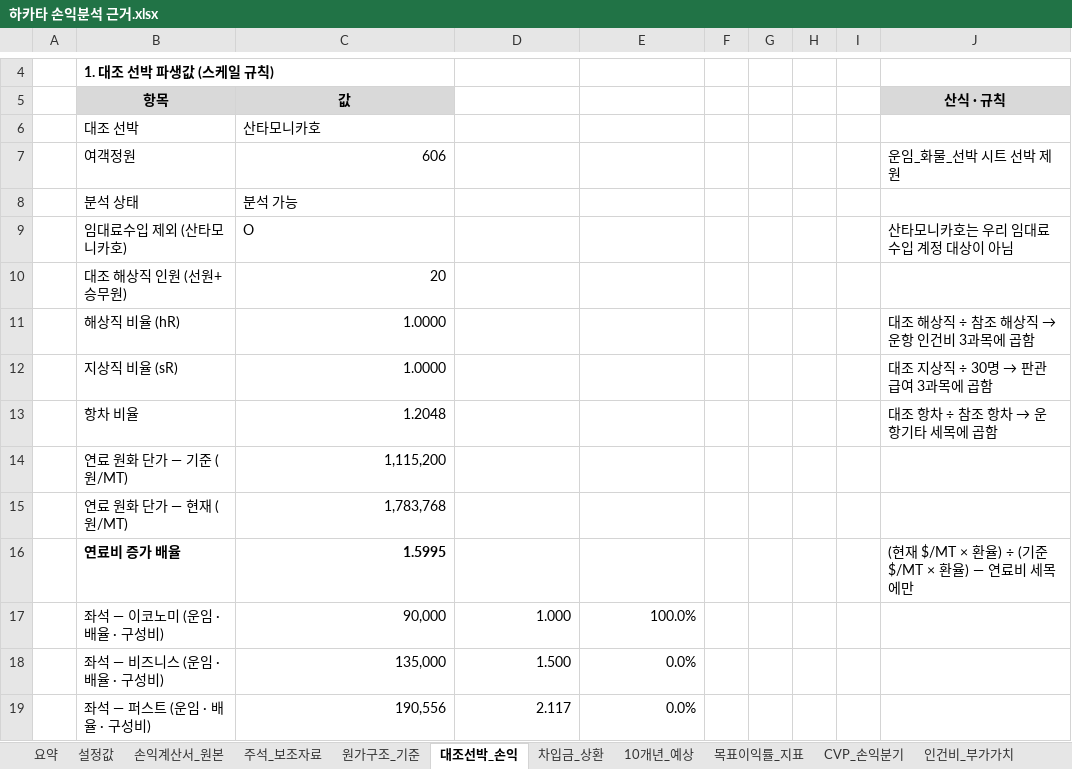
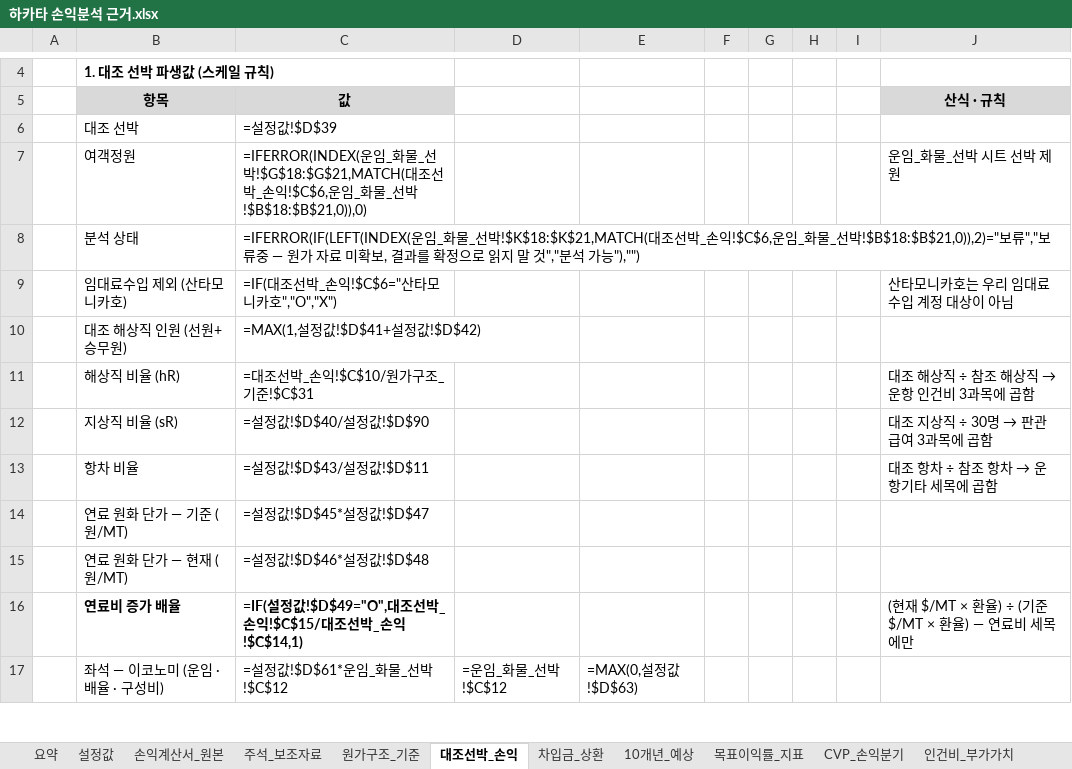
Before and after one commit to leesungwook3165/sim, an Excel workbook: 하카타 손익분석 근거.xlsx, sheet 대조선박_손익, drawn as a sheet; only a part is shown, gaps mark what is left out; values as stored, in another font and other column widths than the file's, no borders; formulas without a stored value are shown as written; removed rows and columns are numbered as before the commit, all else as after; the diff covers the shown part only; the diff names each change by its address in the sheet, - before the commit and + after, or states it on an @@ line.

Commit message:
feat: 당사기준 1인당 단가 토글·하마유 S5 양사 대리점·로그인 세션
- 당사기준 1인당 단가 : 지상 82.9M·해상 89.6M 토글 (손익계산서/인력/급여 라인)
- 하마유 S5 신규 : 양사 대리점 매출 베이스 ×2, 수수료율 변수화
- 하마유 S4 : 65기+ 대리점 전환으로 추정 가능화
- S5 산타모니카 통합 : 하카타 10년 매출·운항비·판관비 자동 흡수
- 하카타 운항비 접기/펼치기 (인건비·감가·선체이자·대리점비·기타)
- 로그인 게이트 : FNV 해시 + 1시간 쿠키·localStorage 세션
- 하마유 시뮬레이터 인쇄 (가로 A4)
- 원금커버배수(지분 관점)로 DSCR 대체
- 산타모니카 톤수 3,500→3,300 · 출항/회항 08:30/14:00
- xlsx 신규 3시트 : 당사기준_1인당단가 · 하마유_S5_양사대리점 · 변경요약

```diff
--- a/하카타 손익분석 근거.xlsx (sheet 대조선박_손익)
+++ b/하카타 손익분석 근거.xlsx (sheet 대조선박_손익)
-C6 (값): 산타모니카호
+C6 (값): =설정값!$D$39
-C7 (값): 606
+C7 (값): =IFERROR(INDEX(운임_화물_선박!$G$18:$G$21,MATCH(대조선박_손익!$C$6,운임_화물_선박!$B$18:$B$21,0)),0)
-C8 (값): 분석 가능
+C8 (값): =IFERROR(IF(LEFT(INDEX(운임_화물_선박!$K$18:$K$21,MATCH(대조선박_손익!$C$6,운임_화물_선박!$B$18:$B$21,0)),2)="보류","보류중 — 원가 자료 미확보, 결과를 확정으로 읽지 말 것","분석 가능"),"")
-C9 (값): O
+C9 (값): =IF(대조선박_손익!$C$6="산타모니카호","O","X")
-C10 (값): 20
+C10 (값): =MAX(1,설정값!$D$41+설정값!$D$42)
-C11 (값): 1.0000
+C11 (값): =대조선박_손익!$C$10/원가구조_기준!$C$31
-C12 (값): 1.0000
+C12 (값): =설정값!$D$40/설정값!$D$90
-C13 (값): 1.2048
+C13 (값): =설정값!$D$43/설정값!$D$11
-C14 (값): 1,115,200
+C14 (값): =설정값!$D$45*설정값!$D$47
-C15 (값): 1,783,768
+C15 (값): =설정값!$D$46*설정값!$D$48
-C16 (값): 1.5995
+C16 (값): =IF(설정값!$D$49="O",대조선박_손익!$C$15/대조선박_손익!$C$14,1)
-row 17:  | 좌석 — 이코노미 (운임 · 배율 · 구성비) | 90,000 | 1.000 | 100.0%
-row 18:  | 좌석 — 비즈니스 (운임 · 배율 · 구성비) | 135,000 | 1.500 | 0.0%
-row 19:  | 좌석 — 퍼스트 (운임 · 배율 · 구성비) | 190,556 | 2.117 | 0.0%
+row 17:  | 좌석 — 이코노미 (운임 · 배율 · 구성비) | =설정값!$D$61*운임_화물_선박!$C$12 | =운임_화물_선박!$C$12 | =MAX(0,설정값!$D$63)
```
Also changed, not shown: 63 added rows, 61 removed rows, 40 edited cells and cell formats elsewhere in this sheet, sheet 목표이익률_지표, sheet 10개년_예상, sheet 원가구조_기준, sheet CVP_손익분기, sheet 인건비_부가가치, sheet 손익계산서_원본, 5 more sheets, other sheet tabs, charts or pictures, 2 other files.
